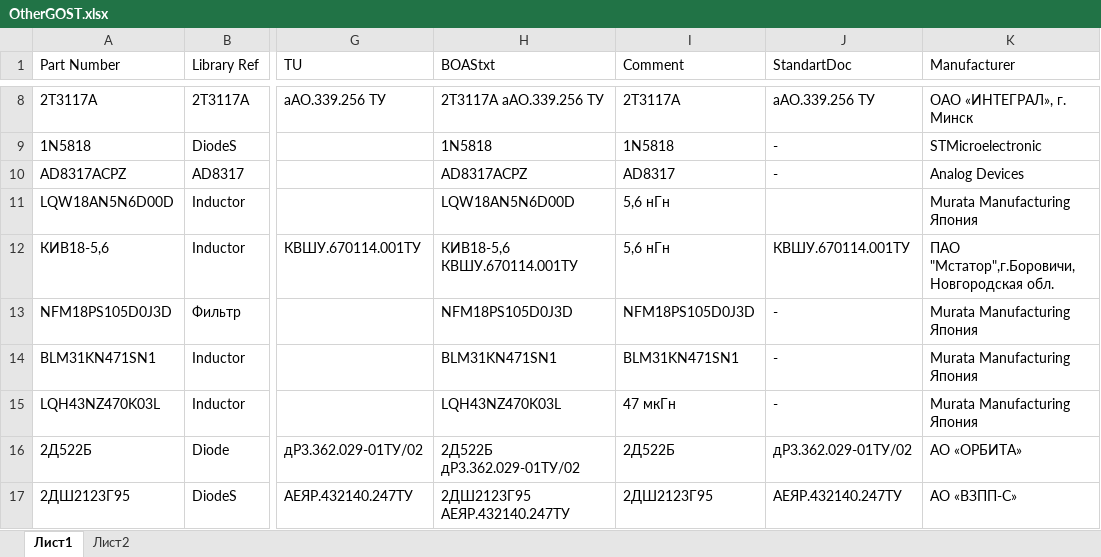
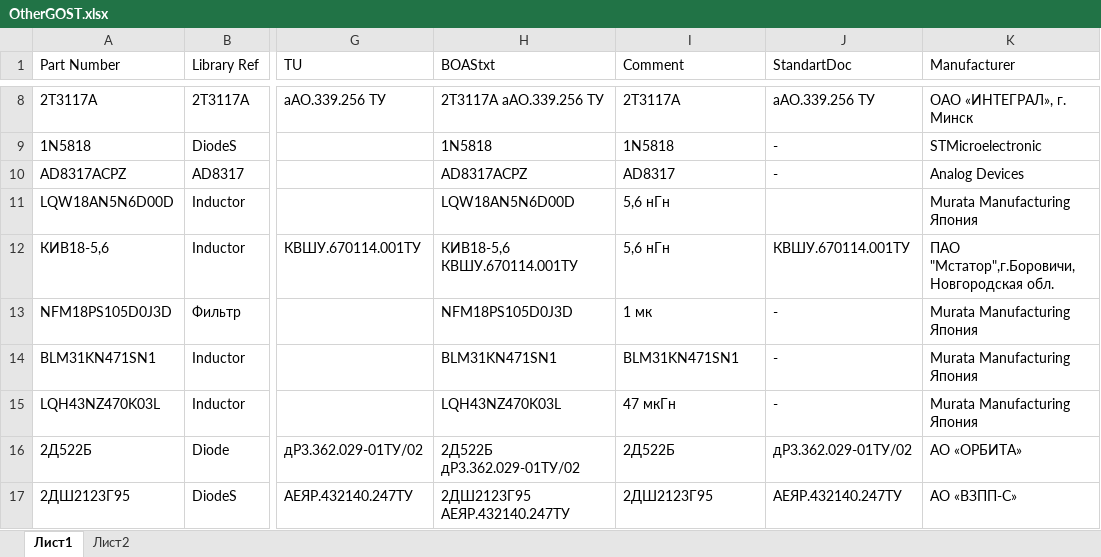
Before and after one commit to work5lov/LibrariesGOST, an Excel workbook: OtherGOST.xlsx, sheet Лист1, drawn as a sheet; only a part is shown, gaps mark what is left out; values as stored, in another font and other column widths than the file's, no borders; the diff names each change by its address in the sheet, - before the commit and + after, or states it on an @@ line.

```diff
--- a/OtherGOST.xlsx (sheet Лист1)
+++ b/OtherGOST.xlsx (sheet Лист1)
-I13 (Comment): NFM18PS105D0J3D
+I13 (Comment): 1 мк
```
Also changed, not shown: ICGOST.xlsx, ResGOST.xlsx, 1 other file.
